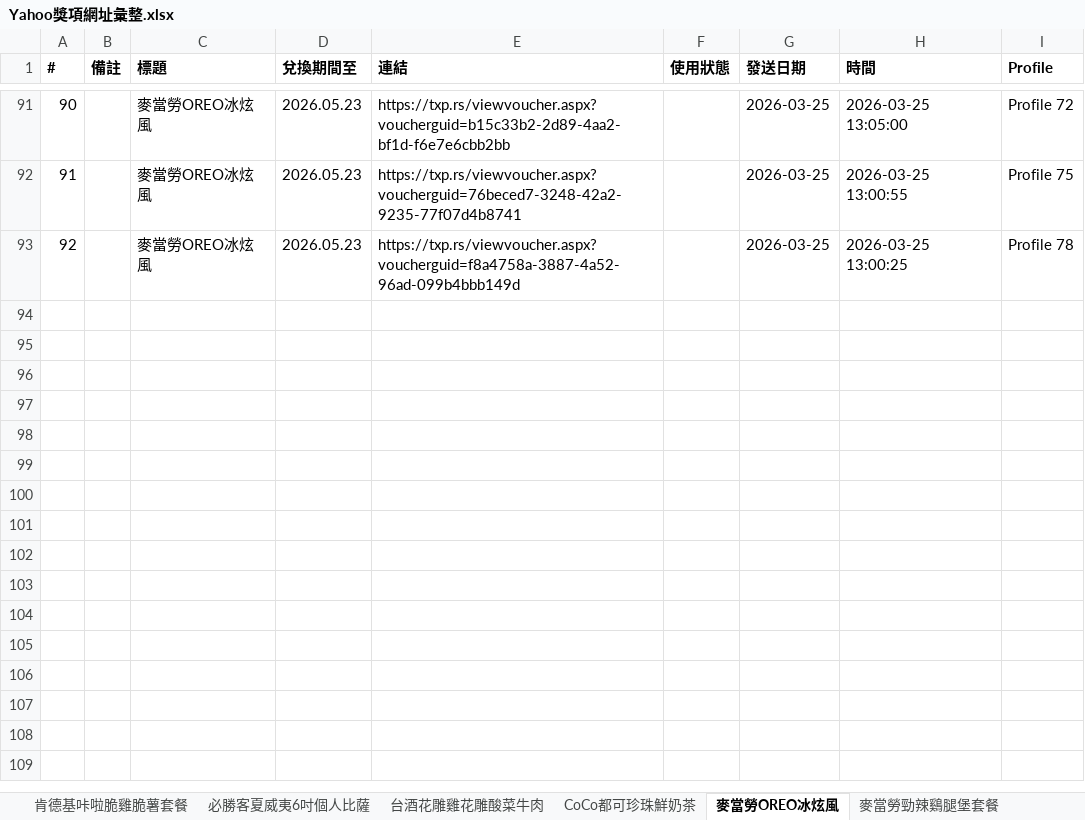
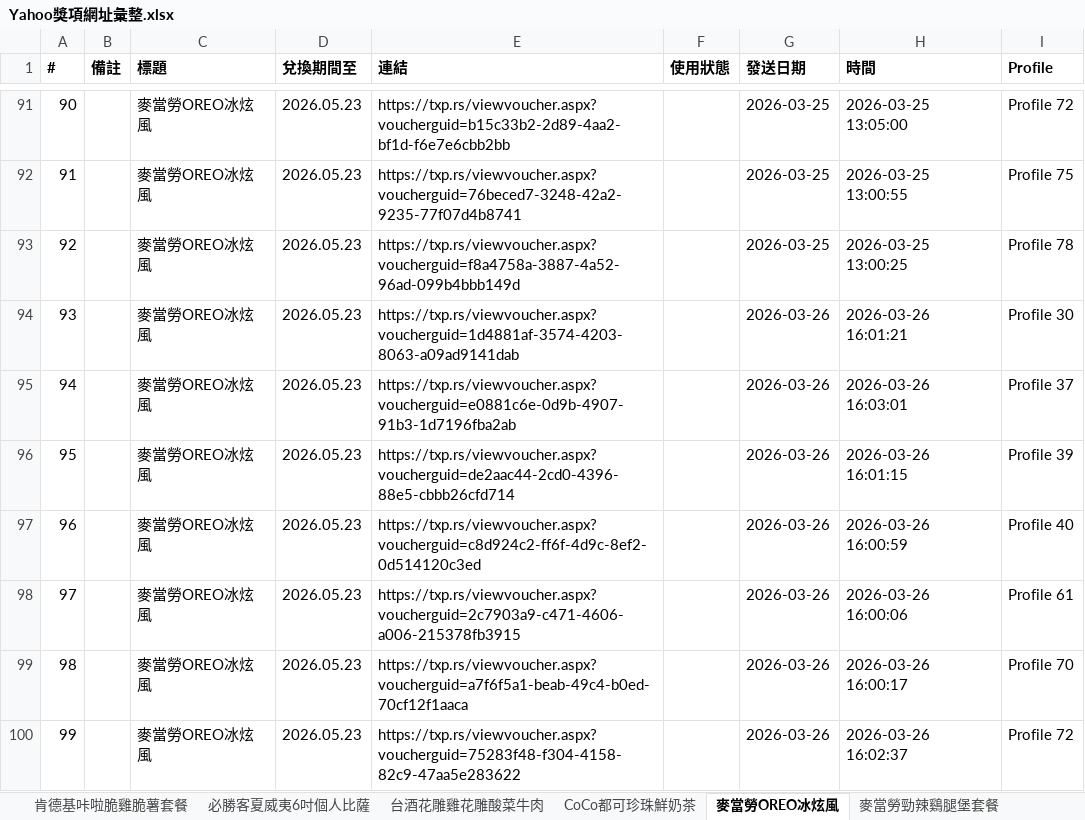
Before and after one commit to cjp6ejo3/allmysteven, an Excel workbook: Yahoo獎項網址彙整.xlsx, sheet 麥當勞OREO冰炫風, drawn as a sheet; only a part is shown, gaps mark what is left out; values as stored, in another font and other column widths than the file's, no borders; the diff names each change by its address in the sheet, - before the commit and + after, or states it on an @@ line.

```diff
--- a/Yahoo獎項網址彙整.xlsx (sheet 麥當勞OREO冰炫風)
+++ b/Yahoo獎項網址彙整.xlsx (sheet 麥當勞OREO冰炫風)
+row 94: 93 |  | 麥當勞OREO冰炫風 | 2026.05.23 | https://txp.rs/viewvoucher.aspx?voucherguid=1d4881af-3574-4203-8063-a09ad9141dab |  | 2026-03-26 | 2026-03-26 16:01:21 | Profile 30
+row 95: 94 |  | 麥當勞OREO冰炫風 | 2026.05.23 | https://txp.rs/viewvoucher.aspx?voucherguid=e0881c6e-0d9b-4907-91b3-1d7196fba2ab |  | 2026-03-26 | 2026-03-26 16:03:01 | Profile 37
+row 96: 95 |  | 麥當勞OREO冰炫風 | 2026.05.23 | https://txp.rs/viewvoucher.aspx?voucherguid=de2aac44-2cd0-4396-88e5-cbbb26cfd714 |  | 2026-03-26 | 2026-03-26 16:01:15 | Profile 39
+row 97: 96 |  | 麥當勞OREO冰炫風 | 2026.05.23 | https://txp.rs/viewvoucher.aspx?voucherguid=c8d924c2-ff6f-4d9c-8ef2-0d514120c3ed |  | 2026-03-26 | 2026-03-26 16:00:59 | Profile 40
+row 98: 97 |  | 麥當勞OREO冰炫風 | 2026.05.23 | https://txp.rs/viewvoucher.aspx?voucherguid=2c7903a9-c471-4606-a006-215378fb3915 |  | 2026-03-26 | 2026-03-26 16:00:06 | Profile 61
+row 99: 98 |  | 麥當勞OREO冰炫風 | 2026.05.23 | https://txp.rs/viewvoucher.aspx?voucherguid=a7f6f5a1-beab-49c4-b0ed-70cf12f1aaca |  | 2026-03-26 | 2026-03-26 16:00:17 | Profile 70
+row 100: 99 |  | 麥當勞OREO冰炫風 | 2026.05.23 | https://txp.rs/viewvoucher.aspx?voucherguid=75283f48-f304-4158-82c9-47aa5e283622 |  | 2026-03-26 | 2026-03-26 16:02:37 | Profile 72
```
Also changed, not shown: sheet 總彙整, sheet CITY CAFE 咖啡兌換券, sheet 台酒花雕雞花雕酸菜牛肉, sheet CoCo都可珍珠鮮奶茶, sheet Mister Donut經典午茶組, sheet 麥當勞勁辣鷄腿堡套餐, 4 more sheets, 3 other files.
